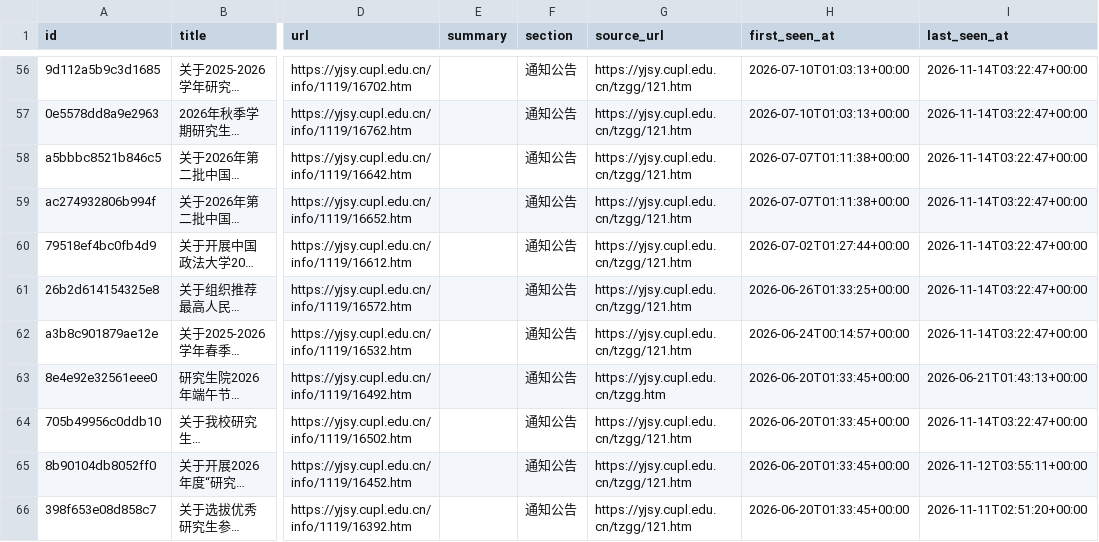
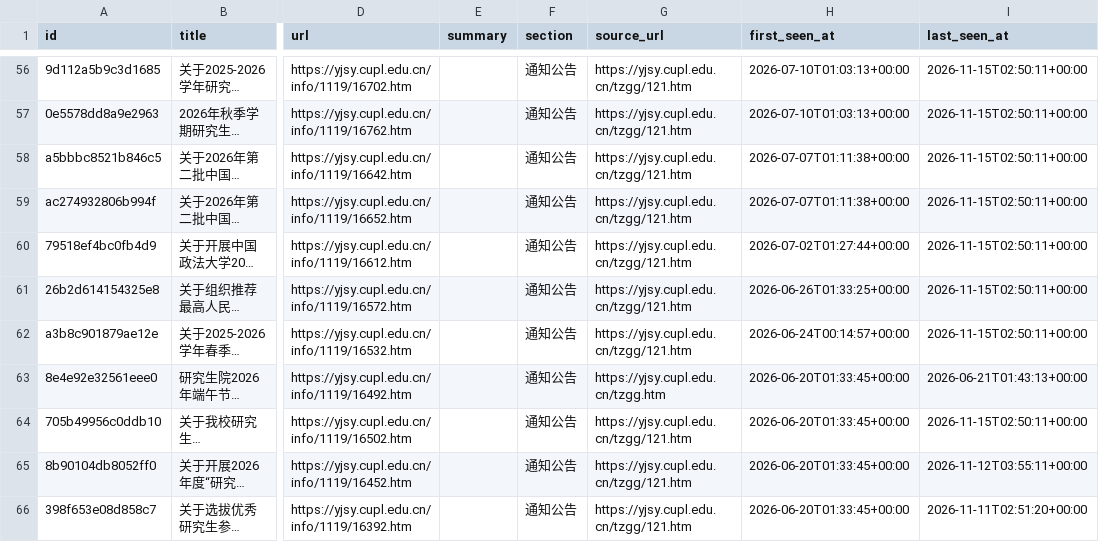
Before and after one commit to houdemingfagewuzhigong/cupl-yjsy-notice-watch, a CSV file: data/notices.csv, drawn as a sheet; only a part is shown, gaps mark what is left out; long unchanged cells end in …; the diff covers the shown part only; the diff names each change by its address in the sheet, - before the commit and + after, or states it on an @@ line.

```diff
--- a/data/notices.csv
+++ b/data/notices.csv
-I56:I62 (last_seen_at): 2026-11-14T03:22:47+00:00
+I56:I62 (last_seen_at): 2026-11-15T02:50:11+00:00
-I64 (last_seen_at): 2026-11-14T03:22:47+00:00
+I64 (last_seen_at): 2026-11-15T02:50:11+00:00
```
Also changed, not shown: 51 edited cells elsewhere in this file, 3 other files.
